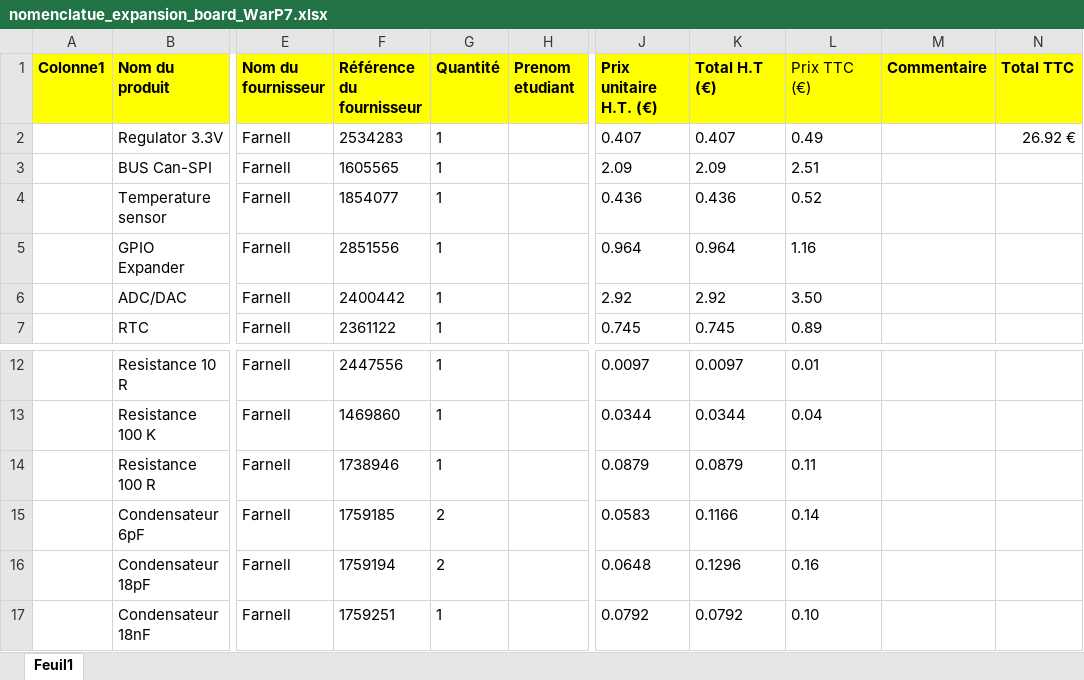
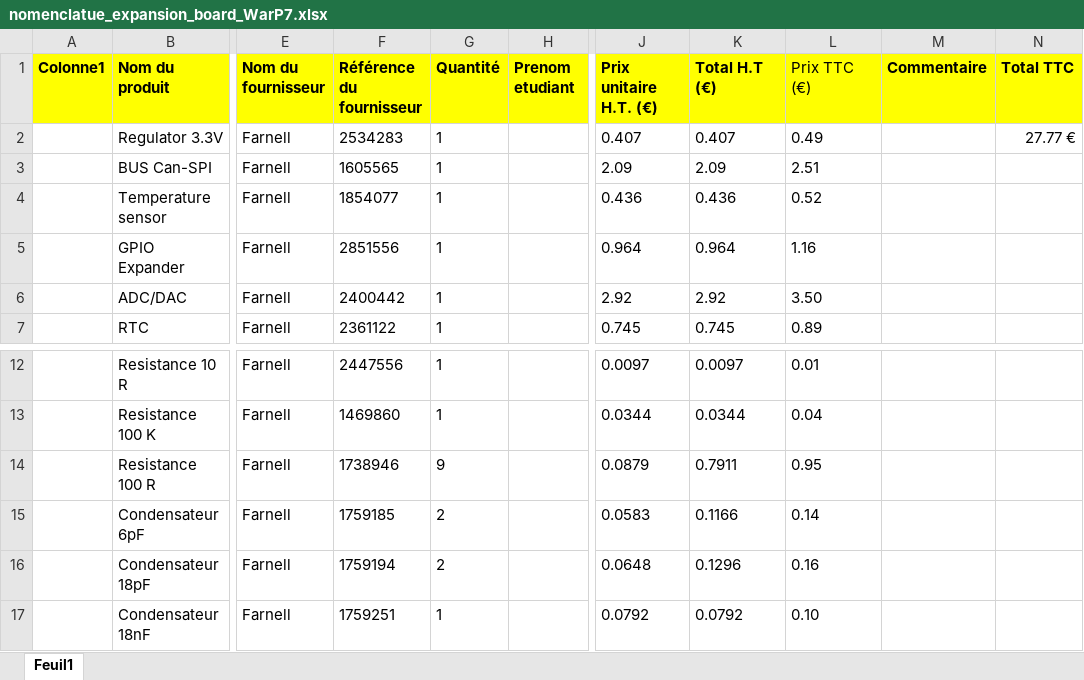
Before and after one commit to jorisoffouga/Expansion-Board-WaRP7, an Excel workbook: nomenclatue_expansion_board_WarP7.xlsx, sheet Feuil1, drawn as a sheet; only a part is shown, gaps mark what is left out; values as stored, in another font and other column widths than the file's, no borders; table styles not drawn; the diff names each change by its address in the sheet, - before the commit and + after, or states it on an @@ line.

```diff
--- a/nomenclatue_expansion_board_WarP7.xlsx (sheet Feuil1)
+++ b/nomenclatue_expansion_board_WarP7.xlsx (sheet Feuil1)
-N2 (Total TTC): 26.92 €
+N2 (Total TTC): 27.77 €
-G14 (Quantité): 1
+G14 (Quantité): 9
-K14 (Total H.T (€)): 0.0879
+K14 (Total H.T (€)): 0.7911
-L14 (Prix TTC (€)): 0.11
+L14 (Prix TTC (€)): 0.95
```
Also changed, not shown: 38 other files.
